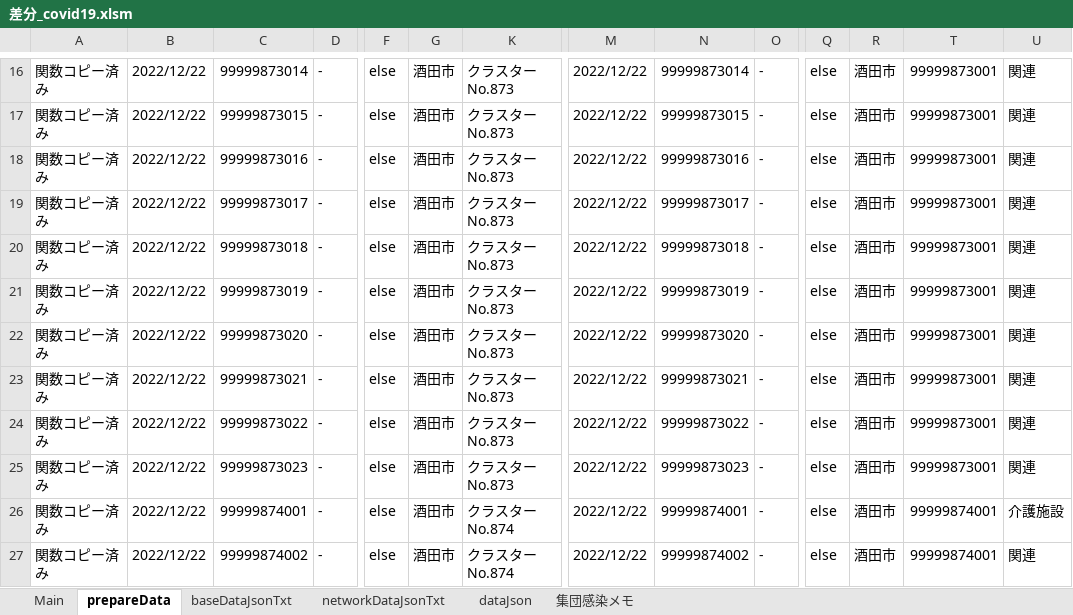
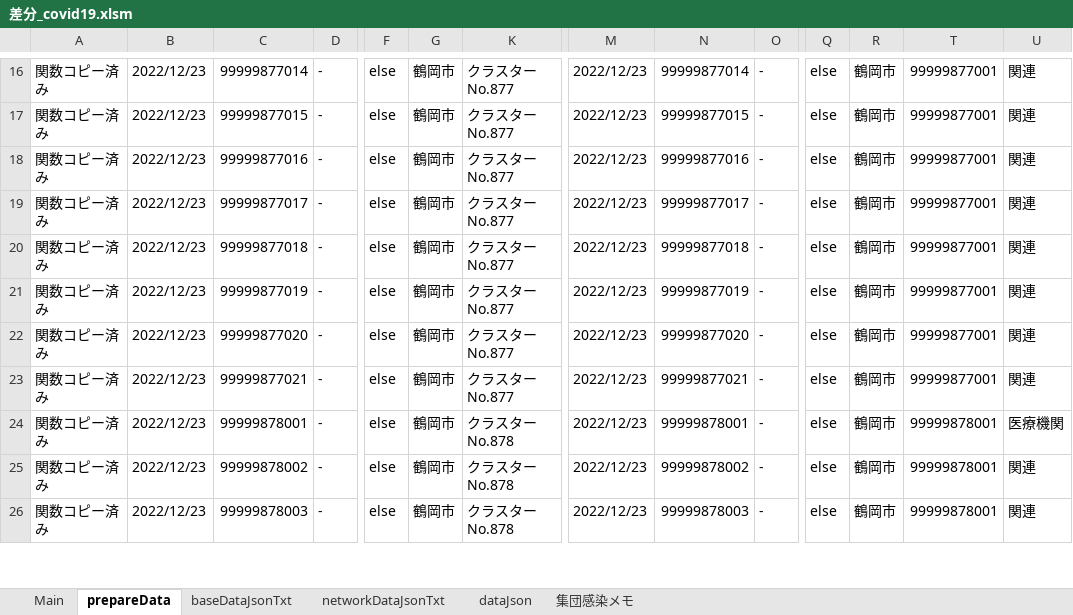
Before and after one commit to yamaserif/yamagata-covid19-virusNetworkJsonGenerator, an Excel workbook: 差分のみ/差分_covid19.xlsm, sheet prepareData, drawn as a sheet; only a part is shown, gaps mark what is left out; values as stored, in another font and other column widths than the file's, no borders; removed rows and columns are numbered as before the commit, all else as after; rows hold the shown columns only; the diff covers the shown part only; the diff names each change by its address in the sheet, - before the commit and + after, or states it on an @@ line.

```diff
--- a/差分のみ/差分_covid19.xlsm (sheet prepareData)
+++ b/差分のみ/差分_covid19.xlsm (sheet prepareData)
-B16:B25: 2022/12/22
+B16:B25: 2022/12/23
-C16: 99999873014
+C16: 99999877014
-G16:G25: 酒田市
+G16:G25: 鶴岡市
-K16:K23: クラスターNo.873
+K16:K23: クラスターNo.877
-M16:M25: 2022/12/22
+M16:M25: 2022/12/23
-N16: 99999873014
+N16: 99999877014
-R16:R25: 酒田市
+R16:R25: 鶴岡市
-T16:T23: 99999873001
+T16:T23: 99999877001
-C17: 99999873015
+C17: 99999877015
-N17: 99999873015
+N17: 99999877015
-C18: 99999873016
+C18: 99999877016
-N18: 99999873016
+N18: 99999877016
-C19: 99999873017
+C19: 99999877017
-N19: 99999873017
+N19: 99999877017
-C20: 99999873018
+C20: 99999877018
-N20: 99999873018
+N20: 99999877018
-C21: 99999873019
+C21: 99999877019
-N21: 99999873019
+N21: 99999877019
-C22: 99999873020
+C22: 99999877020
-N22: 99999873020
+N22: 99999877020
-C23: 99999873021
+C23: 99999877021
-N23: 99999873021
+N23: 99999877021
-C24: 99999873022
+C24: 99999878001
-K24:K25: クラスターNo.873
+K24:K25: クラスターNo.878
-N24: 99999873022
+N24: 99999878001
-T24:T25: 99999873001
+T24:T25: 99999878001
-U24: 関連
+U24: 医療機関
-C25: 99999873023
+C25: 99999878002
-N25: 99999873023
+N25: 99999878002
-row 26: 関数コピー済み | 2022/12/22 | 99999874001 | - | else | 酒田市 | クラスターNo.874 | 2022/12/22 | 99999874001 | - | else | 酒田市 | 99999874001 | 介護施設
-B26: 2022/12/22
+B26: 2022/12/23
-C26: 99999874002
+C26: 99999878003
-G26: 酒田市
+G26: 鶴岡市
-K26: クラスターNo.874
+K26: クラスターNo.878
-M26: 2022/12/22
+M26: 2022/12/23
-N26: 99999874002
+N26: 99999878003
-R26: 酒田市
+R26: 鶴岡市
-T26: 99999874001
+T26: 99999878001
```
Also changed, not shown: 14 added rows, 13 removed rows and 150 edited cells elsewhere in this sheet, sheet Main, sheet networkDataJsonTxt, sheet baseDataJsonTxt, sheet dataJson, formulas that keep their value, hidden cells, 4 other files.
